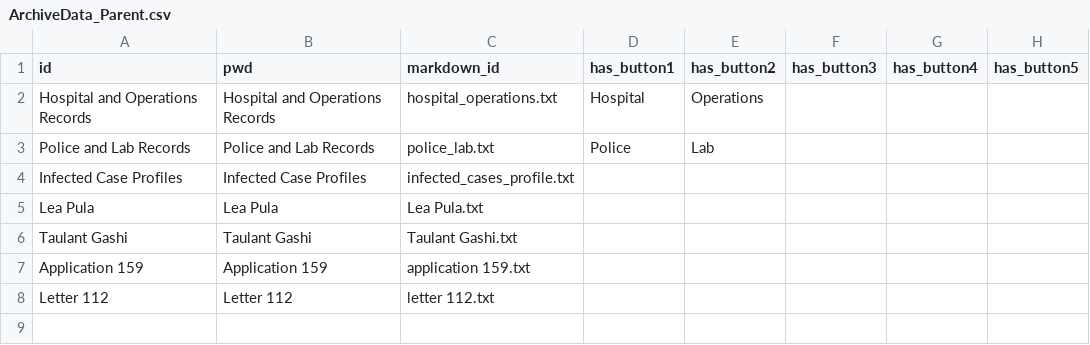
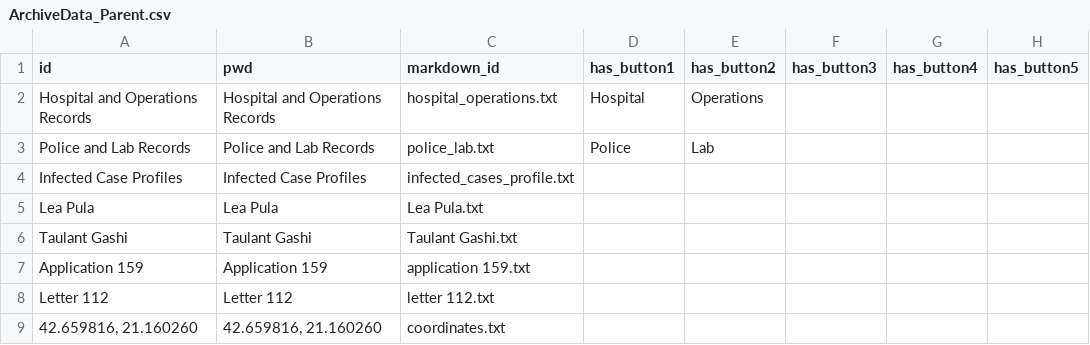
Before and after one commit to solveitagent/solveit, a CSV file: data/ArchiveData_Parent.csv, drawn as a sheet; the diff names each change by its address in the sheet, - before the commit and + after, or states it on an @@ line.

```diff
--- a/data/ArchiveData_Parent.csv
+++ b/data/ArchiveData_Parent.csv
+row 9: 42.659816, 21.160260 | 42.659816, 21.160260 | coordinates.txt
```
Also changed, not shown: data/Cards.csv, data/culprits/Ardian Zogaj.csv, 24 other files.
